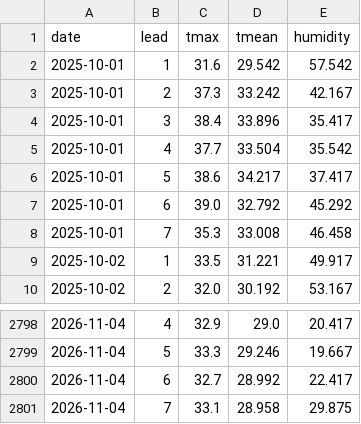
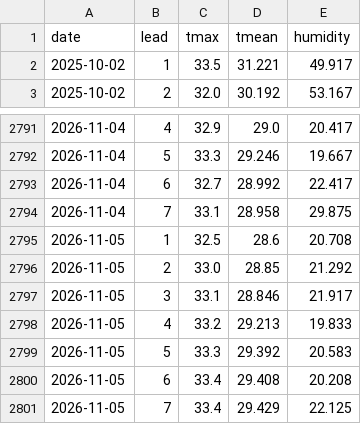
Before and after one commit to Shadab5706/delhi-peak-demand, a CSV file: pipeline/data/gfs_leads.csv, drawn as a sheet; only a part is shown, gaps mark what is left out; removed rows and columns are numbered as before the commit, all else as after; the diff names each change by its address in the sheet, - before the commit and + after, or states it on an @@ line.

```diff
--- a/pipeline/data/gfs_leads.csv
+++ b/pipeline/data/gfs_leads.csv
-row 2: 2025-10-01 | 1 | 31.6 | 29.542 | 57.542
-row 3: 2025-10-01 | 2 | 37.3 | 33.242 | 42.167
-row 4: 2025-10-01 | 3 | 38.4 | 33.896 | 35.417
-row 5: 2025-10-01 | 4 | 37.7 | 33.504 | 35.542
-row 6: 2025-10-01 | 5 | 38.6 | 34.217 | 37.417
-row 7: 2025-10-01 | 6 | 39.0 | 32.792 | 45.292
-row 8: 2025-10-01 | 7 | 35.3 | 33.008 | 46.458
+row 2795: 2026-11-05 | 1 | 32.5 | 28.6 | 20.708
+row 2796: 2026-11-05 | 2 | 33.0 | 28.85 | 21.292
+row 2797: 2026-11-05 | 3 | 33.1 | 28.846 | 21.917
+row 2798: 2026-11-05 | 4 | 33.2 | 29.213 | 19.833
+row 2799: 2026-11-05 | 5 | 33.3 | 29.392 | 20.583
+row 2800: 2026-11-05 | 6 | 33.4 | 29.408 | 20.208
+row 2801: 2026-11-05 | 7 | 33.4 | 29.429 | 22.125
```
Also changed, not shown: pipeline/data/daily.csv, 2 other files.
